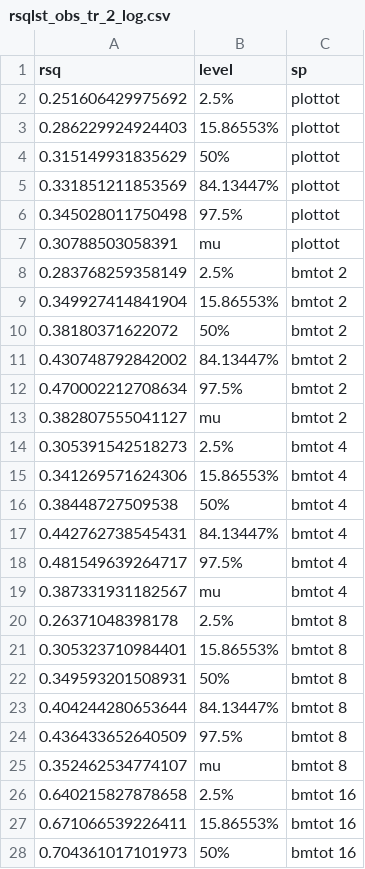
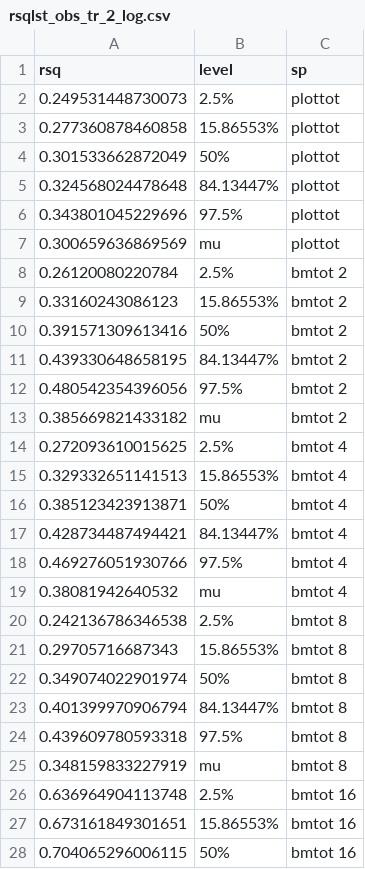
Before and after one commit to adamtclark/tradeoff_model, a CSV file: data/data_products/rsqlst_obs_tr_2_log.csv, drawn as a sheet; only a part is shown; the diff covers the shown part only.

```diff
--- a/data/data_products/rsqlst_obs_tr_2_log.csv
+++ b/data/data_products/rsqlst_obs_tr_2_log.csv
@@ -1,28 +1,28 @@
 "rsq","level","sp"
-0.251606429975692,"2.5%","plottot"
-0.286229924924403,"15.86553%","plottot"
-0.315149931835629,"50%","plottot"
-0.331851211853569,"84.13447%","plottot"
-0.345028011750498,"97.5%","plottot"
-0.30788503058391,"mu","plottot"
-0.283768259358149,"2.5%","bmtot 2"
-0.349927414841904,"15.86553%","bmtot 2"
-0.38180371622072,"50%","bmtot 2"
-0.430748792842002,"84.13447%","bmtot 2"
-0.470002212708634,"97.5%","bmtot 2"
-0.382807555041127,"mu","bmtot 2"
-0.305391542518273,"2.5%","bmtot 4"
-0.341269571624306,"15.86553%","bmtot 4"
-0.38448727509538,"50%","bmtot 4"
-0.442762738545431,"84.13447%","bmtot 4"
-0.481549639264717,"97.5%","bmtot 4"
-0.387331931182567,"mu","bmtot 4"
-0.26371048398178,"2.5%","bmtot 8"
-0.305323710984401,"15.86553%","bmtot 8"
-0.349593201508931,"50%","bmtot 8"
-0.404244280653644,"84.13447%","bmtot 8"
-0.436433652640509,"97.5%","bmtot 8"
-0.352462534774107,"mu","bmtot 8"
-0.640215827878658,"2.5%","bmtot 16"
-0.671066539226411,"15.86553%","bmtot 16"
-0.704361017101973,"50%","bmtot 16"
+0.249531448730073,"2.5%","plottot"
+0.277360878460858,"15.86553%","plottot"
+0.301533662872049,"50%","plottot"
+0.324568024478648,"84.13447%","plottot"
+0.343801045229696,"97.5%","plottot"
+0.300659636869569,"mu","plottot"
+0.26120080220784,"2.5%","bmtot 2"
+0.33160243086123,"15.86553%","bmtot 2"
+0.391571309613416,"50%","bmtot 2"
+0.439330648658195,"84.13447%","bmtot 2"
+0.480542354396056,"97.5%","bmtot 2"
+0.385669821433182,"mu","bmtot 2"
+0.272093610015625,"2.5%","bmtot 4"
+0.329332651141513,"15.86553%","bmtot 4"
+0.385123423913871,"50%","bmtot 4"
+0.428734487494421,"84.13447%","bmtot 4"
+0.469276051930766,"97.5%","bmtot 4"
+0.38081942640532,"mu","bmtot 4"
+0.242136786346538,"2.5%","bmtot 8"
+0.29705716687343,"15.86553%","bmtot 8"
+0.349074022901974,"50%","bmtot 8"
+0.401399970906794,"84.13447%","bmtot 8"
+0.439609780593318,"97.5%","bmtot 8"
+0.348159833227919,"mu","bmtot 8"
+0.636964904113748,"2.5%","bmtot 16"
+0.673161849301651,"15.86553%","bmtot 16"
+0.704065296006115,"50%","bmtot 16"
```
Also changed, not shown: 33 edited cells elsewhere in this file, data/data_products/rsqlst_obs_tr_1_log.csv, data/data_products/tradeoff_boot_pvalues.csv, 9 other files.
